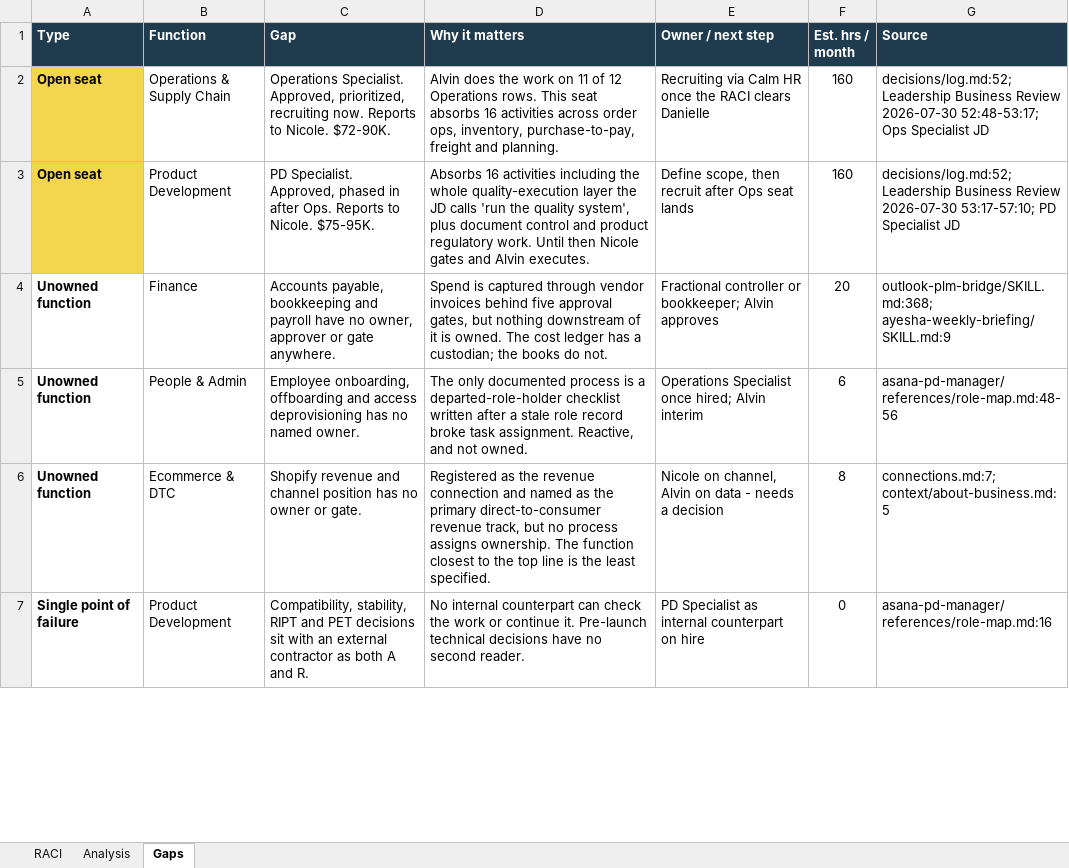
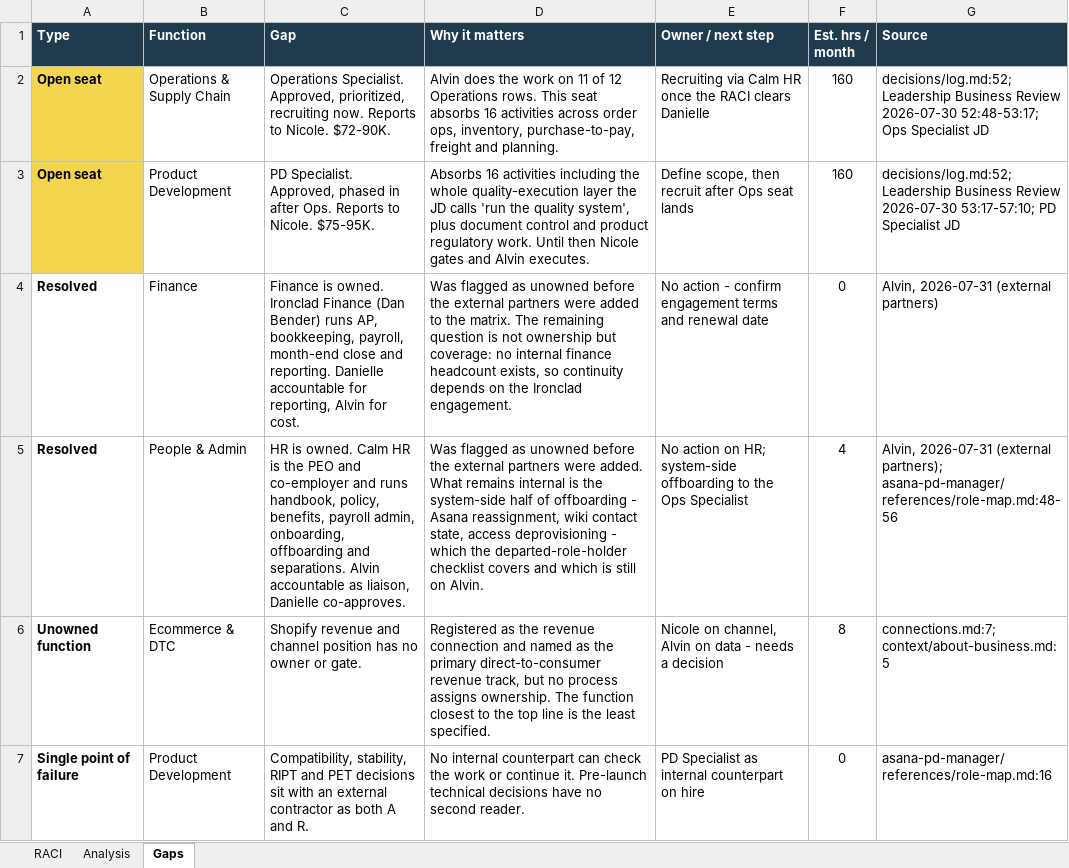
Before and after one commit to SWEETJULY26/SJ-OS, an Excel workbook: deliverables/AC-Brands-RACI.xlsx, sheet Gaps, drawn as a sheet; only a part is shown; values as stored, in another font and other column widths than the file's, no borders; removed rows and columns are numbered as before the commit, all else as after; the diff covers the shown part only; the diff names each change by its address in the sheet, - before the commit and + after, or states it on an @@ line.

```diff
--- a/deliverables/AC-Brands-RACI.xlsx (sheet Gaps)
+++ b/deliverables/AC-Brands-RACI.xlsx (sheet Gaps)
-row 4: Unowned function | Finance | Accounts payable, bookkeeping and payroll have no owner, approver or gate anywhere. | Spend is captured through vendor invoices behind five approval gates, but nothing downstream of it is owned. The cost ledger has a custodian; the books do not. | Fractional controller or bookkeeper; Alvin approves | 20 | outlook-plm-bridge/SKILL.md:368; ayesha-weekly-briefing/SKILL.md:9
-row 5: Unowned function | People & Admin | Employee onboarding, offboarding and access deprovisioning has no named owner. | The only documented process is a departed-role-holder checklist written after a stale role record broke task assignment. Reactive, and not owned. | Operations Specialist once hired; Alvin interim | 6 | asana-pd-manager/references/role-map.md:48-56
+row 4: Resolved | Finance | Finance is owned. Ironclad Finance (Dan Bender) runs AP, bookkeeping, payroll, month-end close and reporting. Danielle accountable for reporting, Alvin for cost. | Was flagged as unowned before the external partners were added to the matrix. The remaining question is not ownership but coverage: no internal finance headcount exists, so continuity depends on the Ironclad engagement. | No action - confirm engagement terms and renewal date | 0 | Alvin, 2026-07-31 (external partners)
+row 5: Resolved | People & Admin | HR is owned. Calm HR is the PEO and co-employer and runs handbook, policy, benefits, payroll admin, onboarding, offboarding and separations. Alvin accountable as liaison, Danielle co-approves. | Was flagged as unowned before the external partners were added. What remains internal is the system-side half of offboarding - Asana reassignment, wiki contact state, access deprovisioning - which the departed-role-holder checklist covers and which is still on Alvin. | No action on HR; system-side offboarding to the Ops Specialist | 4 | Alvin, 2026-07-31 (external partners); asana-pd-manager/references/role-map.md:48-56
```
Also changed, not shown: 2 added rows elsewhere in this sheet, sheet RACI, sheet Analysis, 10 other files.
